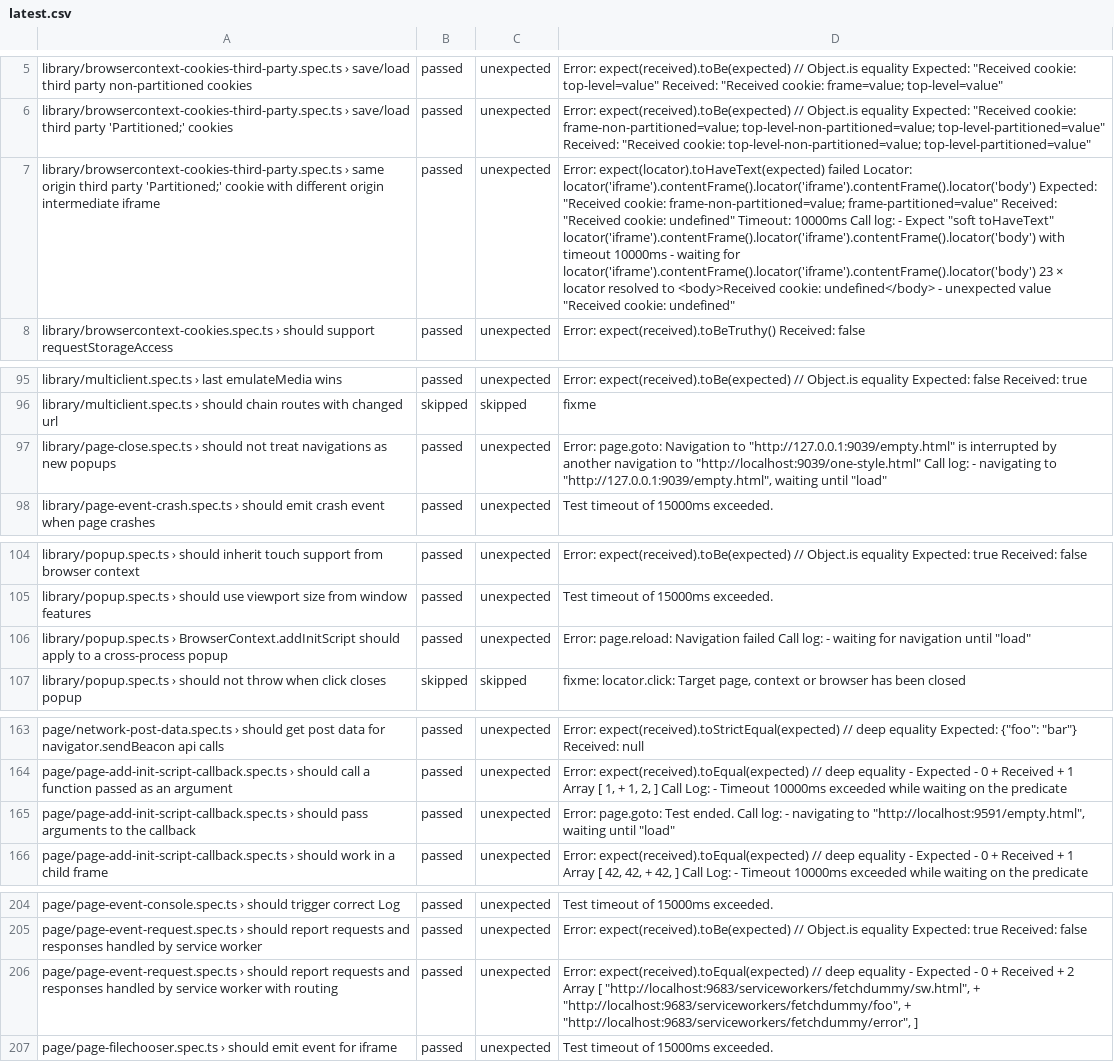
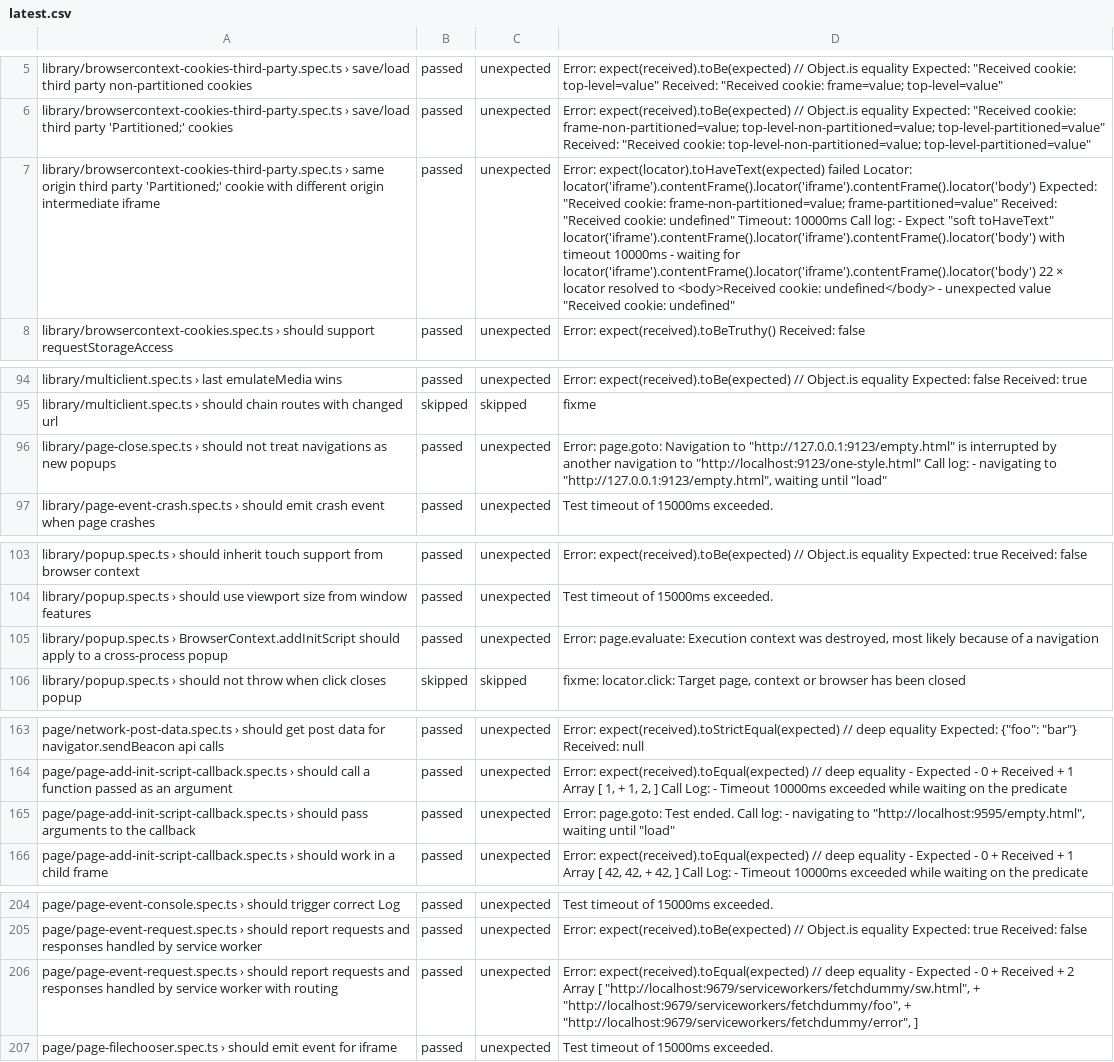
Before and after one commit to firefox-devtools/playwright-bidi-dashboard, a CSV file: latest.csv, drawn as a sheet; only a part is shown, gaps mark what is left out; addresses are those after the commit; the diff covers the shown part only; the diff names each change by its address in the sheet, - before the commit and + after, or states it on an @@ line.

```diff
--- a/latest.csv
+++ b/latest.csv
-D7: …for locator('iframe').contentFrame().locator('iframe').contentFrame().locator('body') 23 × locator…
+D7: …for locator('iframe').contentFrame().locator('iframe').contentFrame().locator('body') 22 × locator…
-D96: …Navigation to "http://127.0.0.1:9039/empty.html" is interrupted by another navigation to "http://localhost:9039/one-style.html" Call log: - navigating to "http://127.0.0.1:9039/empty.html", waiting until…
+D96: …Navigation to "http://127.0.0.1:9123/empty.html" is interrupted by another navigation to "http://localhost:9123/one-style.html" Call log: - navigating to "http://127.0.0.1:9123/empty.html", waiting until…
-D105: Error: page.reload: Navigation failed Call log: - waiting for navigation until "load"
+D105: Error: page.evaluate: Execution context was destroyed, most likely because of a navigation
-D165: …navigating to "http://localhost:9591/empty.html", waiting until…
+D165: …navigating to "http://localhost:9595/empty.html", waiting until…
-D206: …Array [ "http://localhost:9683/serviceworkers/fetchdummy/sw.html", + "http://localhost:9683/serviceworkers/fetchdummy/foo", + "http://localhost:9683/serviceworkers/fetchdummy/error", ]
+D206: …Array [ "http://localhost:9679/serviceworkers/fetchdummy/sw.html", + "http://localhost:9679/serviceworkers/fetchdummy/foo", + "http://localhost:9679/serviceworkers/fetchdummy/error", ]
```
Also changed, not shown: 1 added row, 2 removed rows and 6 edited cells elsewhere in this file, 4 other files.
